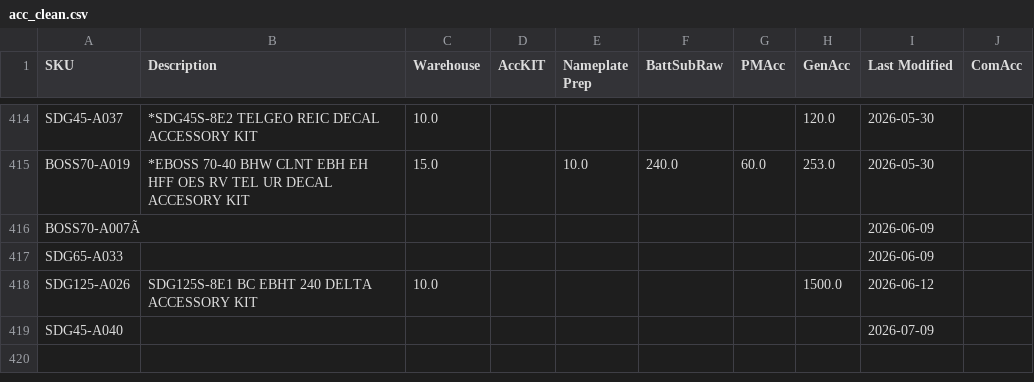
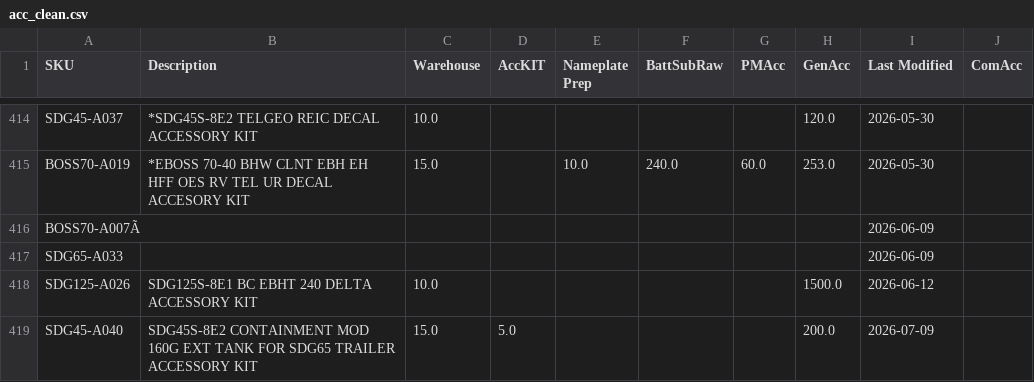
Before and after one commit to tritoan156/labor_model, a CSV file: data/acc_clean.csv, drawn as a sheet; only a part is shown, gaps mark what is left out.

Commit message:
Update accessory catalog via app (4 cells)

```diff
--- a/data/acc_clean.csv
+++ b/data/acc_clean.csv
@@ -418,2 +418,2 @@ SDG65-A033,,,,,,,,2026-06-09,
 SDG125-A026,SDG125S-8E1 BC EBHT 240 DELTA ACCESSORY KIT,10.0,,,,,1500.0,2026-06-12,
-SDG45-A040,,,,,,,,2026-07-09,
+SDG45-A040,SDG45S-8E2 CONTAINMENT MOD 160G EXT TANK FOR SDG65 TRAILER ACCESSORY KIT,15.0,5.0,,,,200.0,2026-07-09,
```
